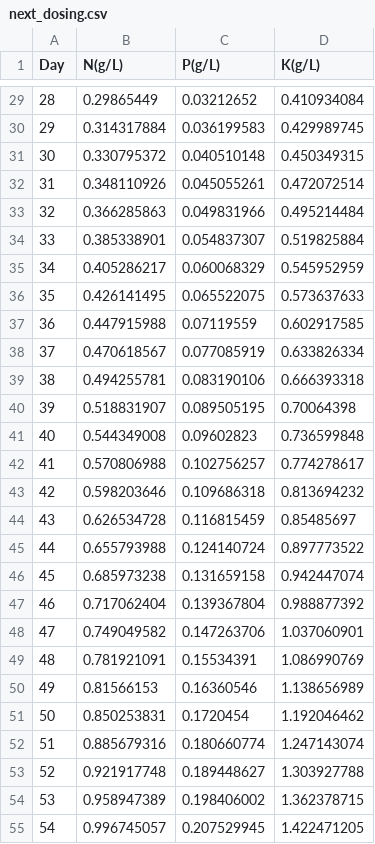
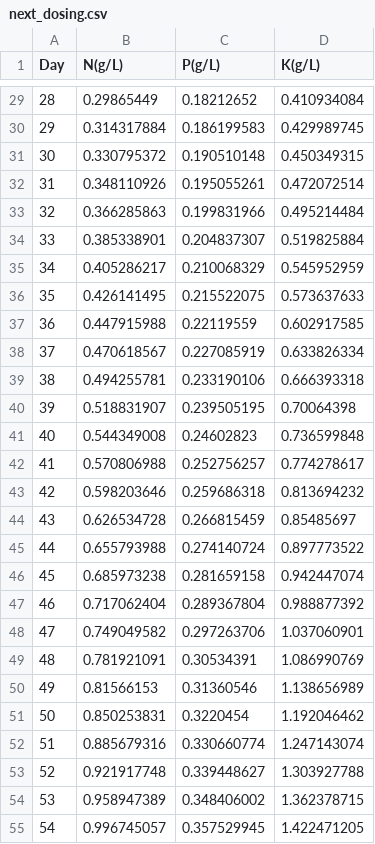
Before and after one commit to IngDiegomo/IMC-project, a CSV file: Python Codes/next_dosing.csv, drawn as a sheet; only a part is shown, gaps mark what is left out; the diff covers the shown part only.

```diff
--- a/Python Codes/next_dosing.csv
+++ b/Python Codes/next_dosing.csv
@@ -29,27 +29,27 @@
-28,0.29865449,0.03212652,0.410934084
-29,0.314317884,0.036199583,0.429989745
-30,0.330795372,0.040510148,0.450349315
-31,0.348110926,0.045055261,0.472072514
-32,0.366285863,0.049831966,0.495214484
-33,0.385338901,0.054837307,0.519825884
-34,0.405286217,0.060068329,0.545952959
-35,0.426141495,0.065522075,0.573637633
-36,0.447915988,0.07119559,0.602917585
-37,0.470618567,0.077085919,0.633826334
-38,0.494255781,0.083190106,0.666393318
-39,0.518831907,0.089505195,0.70064398
-40,0.544349008,0.09602823,0.736599848
-41,0.570806988,0.102756257,0.774278617
-42,0.598203646,0.109686318,0.813694232
-43,0.626534728,0.116815459,0.85485697
-44,0.655793988,0.124140724,0.897773522
-45,0.685973238,0.131659158,0.942447074
-46,0.717062404,0.139367804,0.988877392
-47,0.749049582,0.147263706,1.037060901
-48,0.781921091,0.15534391,1.086990769
-49,0.81566153,0.16360546,1.138656989
-50,0.850253831,0.1720454,1.192046462
-51,0.885679316,0.180660774,1.247143074
-52,0.921917748,0.189448627,1.303927788
-53,0.958947389,0.198406002,1.362378715
-54,0.996745057,0.207529945,1.422471205
+28,0.29865449,0.18212652,0.410934084
+29,0.314317884,0.186199583,0.429989745
+30,0.330795372,0.190510148,0.450349315
+31,0.348110926,0.195055261,0.472072514
+32,0.366285863,0.199831966,0.495214484
+33,0.385338901,0.204837307,0.519825884
+34,0.405286217,0.210068329,0.545952959
+35,0.426141495,0.215522075,0.573637633
+36,0.447915988,0.22119559,0.602917585
+37,0.470618567,0.227085919,0.633826334
+38,0.494255781,0.233190106,0.666393318
+39,0.518831907,0.239505195,0.70064398
+40,0.544349008,0.24602823,0.736599848
+41,0.570806988,0.252756257,0.774278617
+42,0.598203646,0.259686318,0.813694232
+43,0.626534728,0.266815459,0.85485697
+44,0.655793988,0.274140724,0.897773522
+45,0.685973238,0.281659158,0.942447074
+46,0.717062404,0.289367804,0.988877392
+47,0.749049582,0.297263706,1.037060901
+48,0.781921091,0.30534391,1.086990769
+49,0.81566153,0.31360546,1.138656989
+50,0.850253831,0.3220454,1.192046462
+51,0.885679316,0.330660774,1.247143074
+52,0.921917748,0.339448627,1.303927788
+53,0.958947389,0.348406002,1.362378715
+54,0.996745057,0.357529945,1.422471205
```
Also changed, not shown: 148 edited cells elsewhere in this file, 10 other files.
